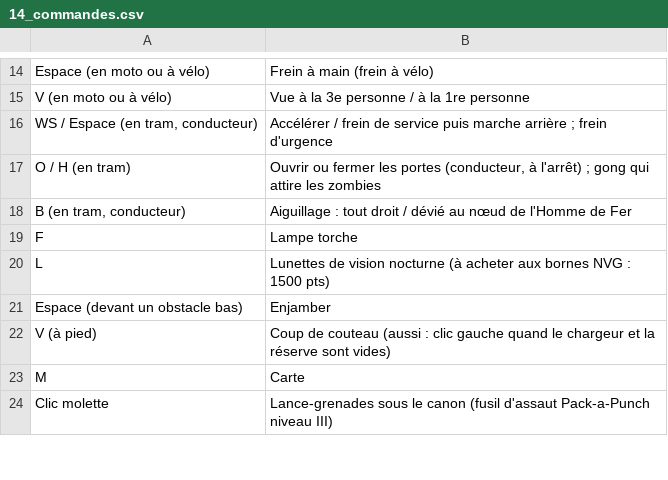
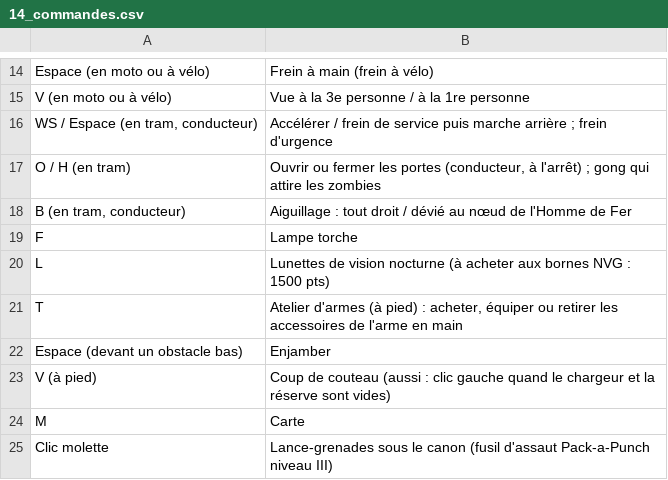
Before and after one commit to davideneco/zombie-survival, a CSV file: docs/csv/14_commandes.csv, drawn as a sheet; only a part is shown, gaps mark what is left out.

Commit message:
Add interactive [T] weapon gunsmith menu with paid stat-boosting attachments for all weapons (v0.104.0)
- **Atelier d'armes interactif (`[T]`)** : nouveau menu accessible à pied en appuyant sur `T` (modifiable dans Options > Touches, sans conflit avec la boîte manuelle en véhicule). Il affiche votre arme en main dans une **vue 3D interactive pivotable à la souris** ainsi que ses statistiques détaillées en temps réel (avec prévisualisation des gains/pertes au survol) et des onglets pour passer d'une arme de votre inventaire à l'autre.
- **Accessoires payants à équiper et retirer librement** : chaque accessoire dispose d'un prix en points (500 à 1 450 pts). Une fois acheté (ou obtenu en bonus aléatoire), il reste acquis sur cette arme : vous pouvez le **retirer ou le ré-équiper gratuitement** à tout moment par emplacement (Optique, Bouche/Canon, Chargeur/Munitions, Sous-canon/Tactique) ou via le bouton « Tout retirer », avec mise à jour immédiate en 3D (1re et 3e personne), sur le HUD et en multijoueur.
- **Bonus de statistiques sur les 23 armes** : tous les types d'armes (pistolets, fusils d'assaut, PM, mitrailleuses, snipers, fusils à pompe, Colt Python, arbalète, M79 et Pistolet à rayons) disposent désormais des 4 emplacements d'accessoires compatibles avec de vrais bonus de stats (dégâts, multiplicateur tête, cadence, chargeur, réserve, rechargement, précision, recul, portée, tir au jugé, silencieux, zoom optique), dont de nouveaux accessoires dédiés (Canon lourd renforcé, Lunette balistique ×8, Barillet rapide, Bande renforcée, Pointes renforcées, Bouche haute pression, Barillet 3 coups M79, Bobine survoltée, Cellules plasma XL, Cartouchière de crosse).
- **Vérifié** : `npx vite build`, vérification automatisée des 23 armes (4 emplacements payants compatibles sur chaque arme), exécution headless Chromium (`?debug`, `0` erreur console/page) avec ouverture/fermeture via touche `T`, achat payant + blocage si points insuffisants + retrait/ré-équipement gratuit, et inspection visuelle de 2 captures de l'Atelier `[T]` (avant/après montage 3D sur Pistolet à rayons).
- **Non vérifié** : session multijoueur humaine à plusieurs onglets en direct et rotation tactile sur mobile.

```diff
--- a/docs/csv/14_commandes.csv
+++ b/docs/csv/14_commandes.csv
@@ -20,2 +20,3 @@ F;Lampe torche
 L;Lunettes de vision nocturne (à acheter aux bornes NVG : 1500 pts)
+T;Atelier d'armes (à pied) : acheter, équiper ou retirer les accessoires de l'arme en main
 Espace (devant un obstacle bas);Enjamber
```
Also changed, not shown: 15 other files.
